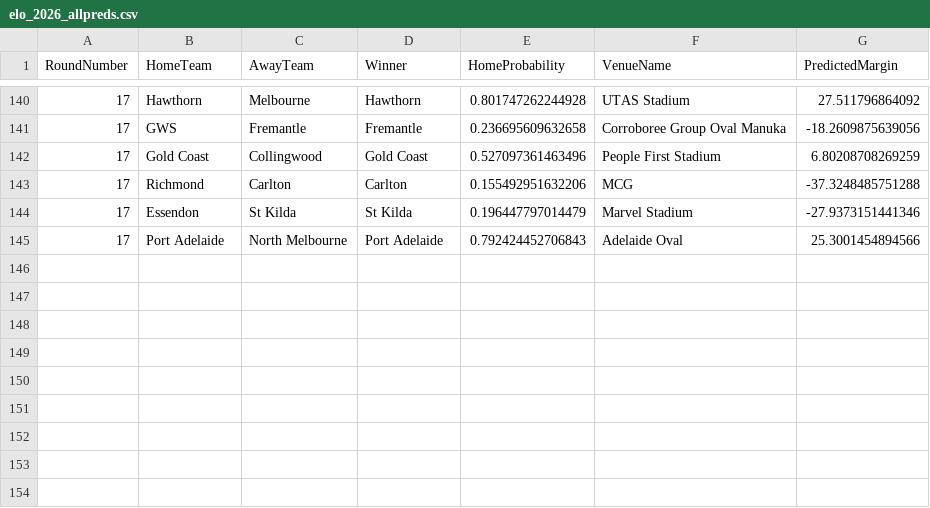
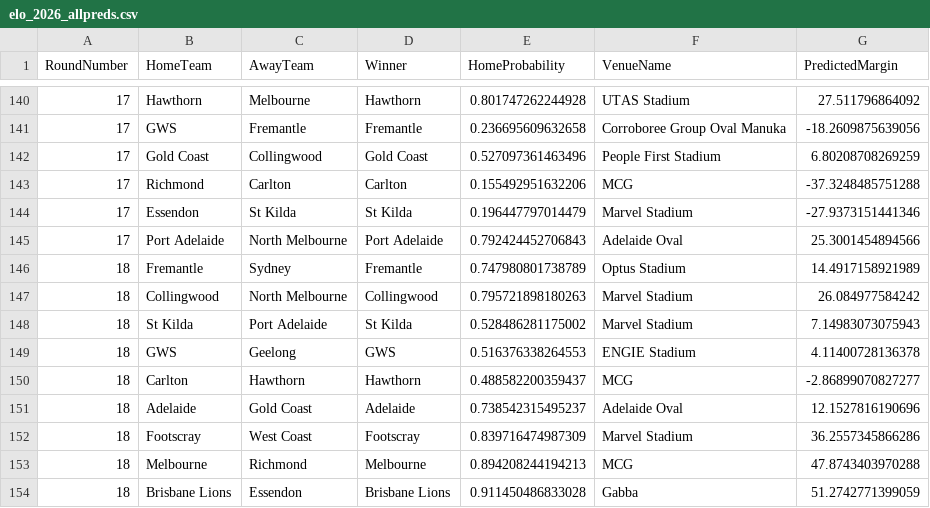
Before and after one commit to ChakriMamidanna/aflstats, a CSV file: elo26/elo_2026_allpreds.csv, drawn as a sheet; only a part is shown, gaps mark what is left out.

```diff
--- a/elo26/elo_2026_allpreds.csv
+++ b/elo26/elo_2026_allpreds.csv
@@ -145 +145,10 @@
 17,"Port Adelaide","North Melbourne","Port Adelaide",0.792424452706843,"Adelaide Oval",25.3001454894566
+18,"Fremantle","Sydney","Fremantle",0.747980801738789,"Optus Stadium",14.4917158921989
+18,"Collingwood","North Melbourne","Collingwood",0.795721898180263,"Marvel Stadium",26.084977584242
+18,"St Kilda","Port Adelaide","St Kilda",0.528486281175002,"Marvel Stadium",7.14983073075943
+18,"GWS","Geelong","GWS",0.516376338264553,"ENGIE Stadium",4.11400728136378
+18,"Carlton","Hawthorn","Hawthorn",0.488582200359437,"MCG",-2.86899070827277
+18,"Adelaide","Gold Coast","Adelaide",0.738542315495237,"Adelaide Oval",12.1527816190696
+18,"Footscray","West Coast","Footscray",0.839716474987309,"Marvel Stadium",36.2557345866286
+18,"Melbourne","Richmond","Melbourne",0.894208244194213,"MCG",47.8743403970288
+18,"Brisbane Lions","Essendon","Brisbane Lions",0.911450486833028,"Gabba",51.2742771399059
```
Also changed, not shown: elo26/chakri_2026_allpreds.csv, lm26/chakri_2026_allpreds.csv, 15 other files.
